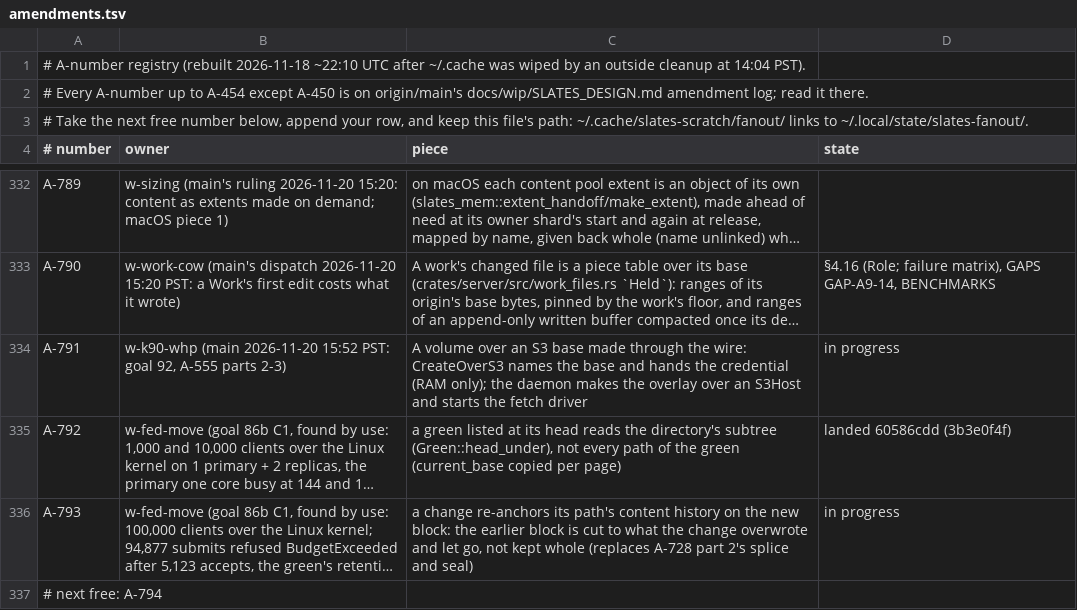
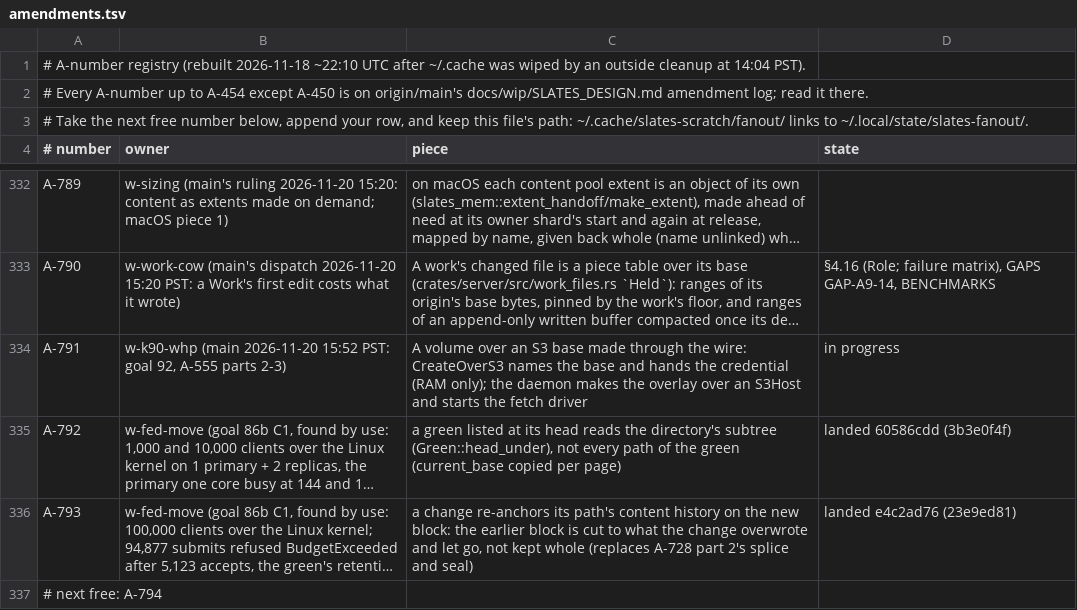
Before and after one commit to hyper-light/slates, a TSV file: amendments.tsv, drawn as a sheet; only a part is shown, gaps mark what is left out; long unchanged cells end in …; the diff names each change by its address in the sheet, - before the commit and + after, or states it on an @@ line.

Commit message:
w-fed-move: A-793 landed (e4c2ad76)

```diff
--- a/amendments.tsv
+++ b/amendments.tsv
-D336 (state): in progress
+D336 (state): landed e4c2ad76 (23e9ed81)
```
